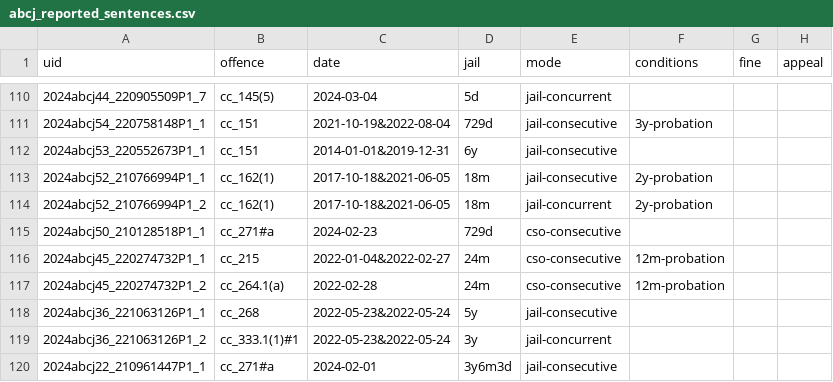
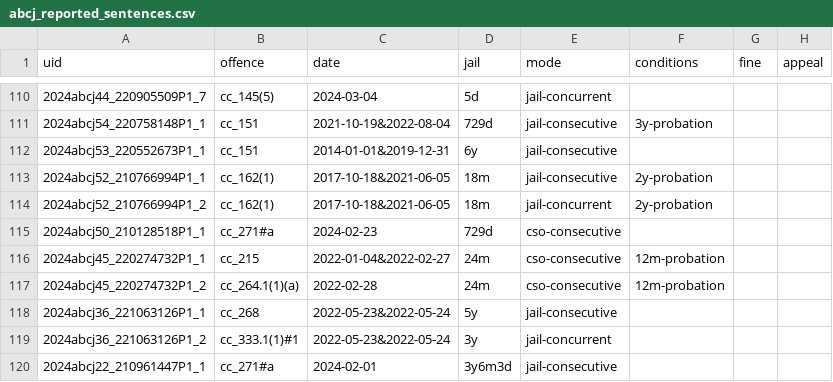
Before and after one commit to 646e62/criminal-code-tools, a CSV file: src/criminal-code-offence-parser/data/sentencing-data/abcj_reported_sentences.csv, drawn as a sheet; only a part is shown, gaps mark what is left out.

```diff
--- a/src/criminal-code-offence-parser/data/sentencing-data/abcj_reported_sentences.csv
+++ b/src/criminal-code-offence-parser/data/sentencing-data/abcj_reported_sentences.csv
@@ -116,3 +116,3 @@ uid,offence,date,jail,mode,conditions,fine,appeal
 2024abcj45_220274732P1_1,cc_215,2022-01-04&2022-02-27,24m,cso-consecutive,12m-probation,,
-2024abcj45_220274732P1_2,cc_264.1(a),2022-02-28,24m,cso-consecutive,12m-probation,,
+2024abcj45_220274732P1_2,cc_264.1(1)(a),2022-02-28,24m,cso-consecutive,12m-probation,,
 2024abcj36_221063126P1_1,cc_268,2022-05-23&2022-05-24,5y,jail-consecutive,,,
```
Also changed, not shown: src/criminal-code-offence-parser/data/cc-offences-2024-09-16.csv, src/criminal-code-offence-parser/data/sentencing-data/mbpc_reported_sentences.csv, 5 other files.
